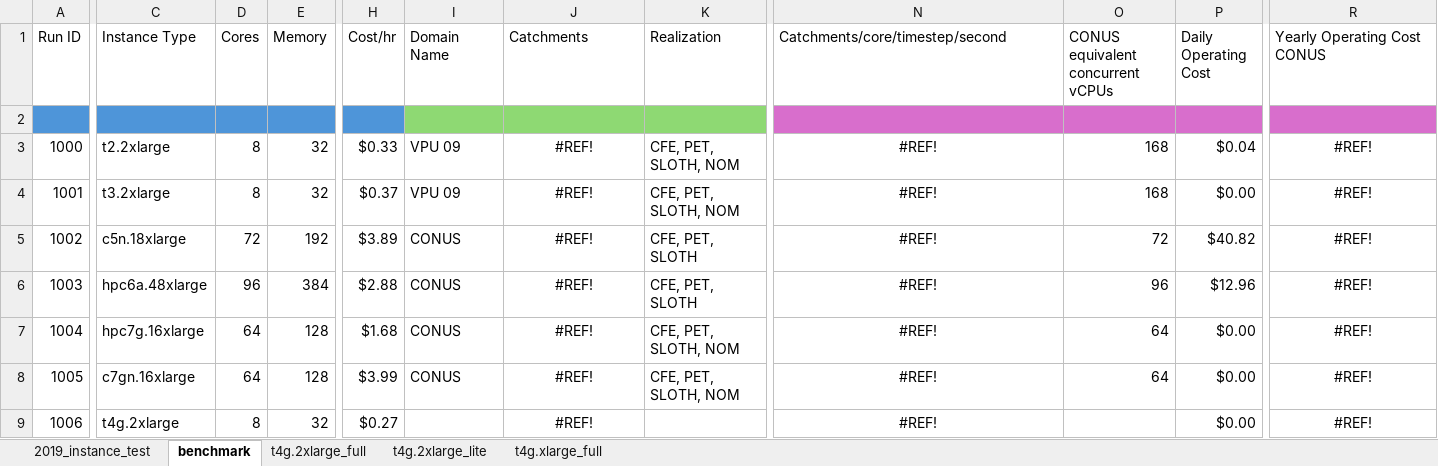
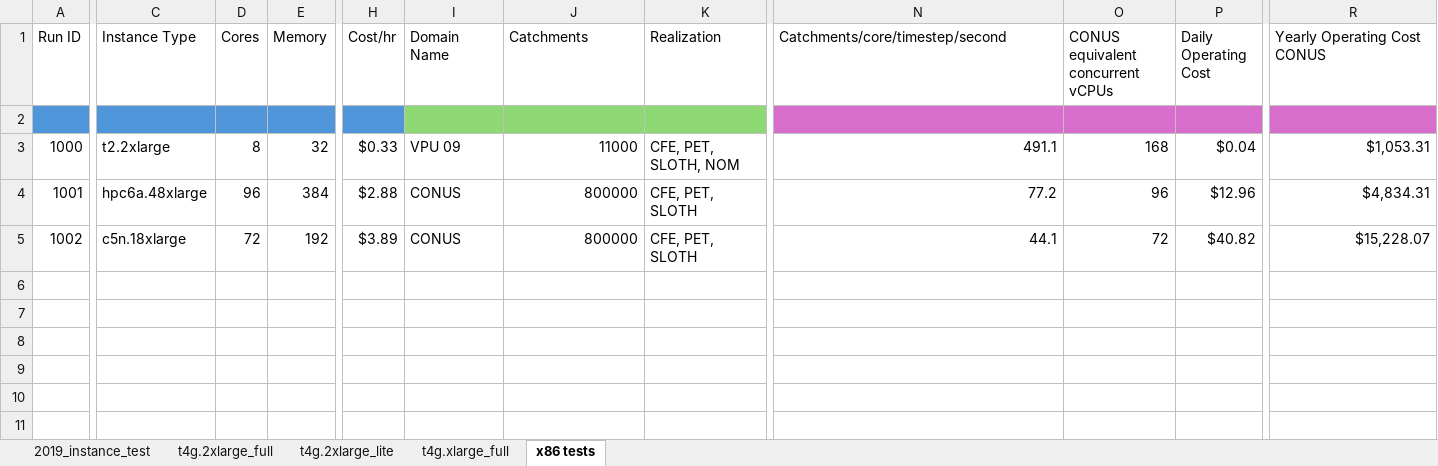
Before and after one commit to LynkerIntel/ngen-datastream, an Excel workbook: docs/benchmark_master.xlsx, sheet x86 tests, drawn as a sheet; only a part is shown, gaps mark what is left out; values as stored, in another font and other column widths than the file's, no borders; table styles not drawn; rows hold the shown columns only; the diff covers the shown part only; the diff names each change by its address in the sheet, - before the commit and + after, or states it on an @@ line.

```diff
--- a/docs/benchmark_master.xlsx (sheet x86 tests)
+++ b/docs/benchmark_master.xlsx (sheet x86 tests)
-sheet tab: benchmark
+sheet tab: x86 tests
@@ sheet tab order changed: 2019_instance_test | t4g.2xlarge_full | t4g.2xlarge_lite | t4g.xlarge_full | x86 tests @@
-J3 (Catchments): #REF!
+J3 (Catchments): 11000
-J3:J5 alignment: center
+J3:J5 alignment: right
-N3 (Catchments/core/timestep/second): #REF!
+N3 (Catchments/core/timestep/second): 491.1
-N3:N5 alignment: center
+N3:N5 alignment: right
-R3 (Yearly Operating Cost CONUS): #REF!
+R3 (Yearly Operating Cost CONUS): $1,053.31
-R3:R5 alignment: center
+R3:R5 alignment: right
-C4 (Instance Type): t3.2xlarge
+C4 (Instance Type): hpc6a.48xlarge
-D4 (Cores): 8
+D4 (Cores): 96
-E4 (Memory): 32
+E4 (Memory): 384
-H4 (Cost/hr): $0.37
+H4 (Cost/hr): $2.88
-I4 (Domain Name): VPU 09
+I4 (Domain Name): CONUS
-J4:J5 (Catchments): #REF!
+J4:J5 (Catchments): 800000
-K4 (Realization): CFE, PET, SLOTH, NOM
+K4 (Realization): CFE, PET, SLOTH
-N4 (Catchments/core/timestep/second): #REF!
+N4 (Catchments/core/timestep/second): 77.2
-O4: 168
+O4: 96
-P4 (Daily Operating Cost): $0.00
+P4 (Daily Operating Cost): $12.96
-R4 (Yearly Operating Cost CONUS): #REF!
+R4 (Yearly Operating Cost CONUS): $4,834.31
-N5 (Catchments/core/timestep/second): #REF!
+N5 (Catchments/core/timestep/second): 44.1
-R5 (Yearly Operating Cost CONUS): #REF!
+R5 (Yearly Operating Cost CONUS): $15,228.07
-row 6: 1003 | hpc6a.48xlarge | 96 | 384 | $2.88 | CONUS | #REF! | CFE, PET, SLOTH | #REF! | 96 | $12.96 | #REF!
-row 7: 1004 | hpc7g.16xlarge | 64 | 128 | $1.68 | CONUS | #REF! | CFE, PET, SLOTH, NOM | #REF! | 64 | $0.00 | #REF!
-row 8: 1005 | c7gn.16xlarge | 64 | 128 | $3.99 | CONUS | #REF! | CFE, PET, SLOTH, NOM | #REF! | 64 | $0.00 | #REF!
-row 9: 1006 | t4g.2xlarge | 8 | 32 | $0.27 |  | #REF! |  | #REF! |  | $0.00 | #REF!
```
Also changed, not shown: 1 edited cell elsewhere in this sheet, sheet 2019_instance_test, sheet t4g.2xlarge_lite, sheet t4g.2xlarge_full, sheet t4g.xlarge_full.
